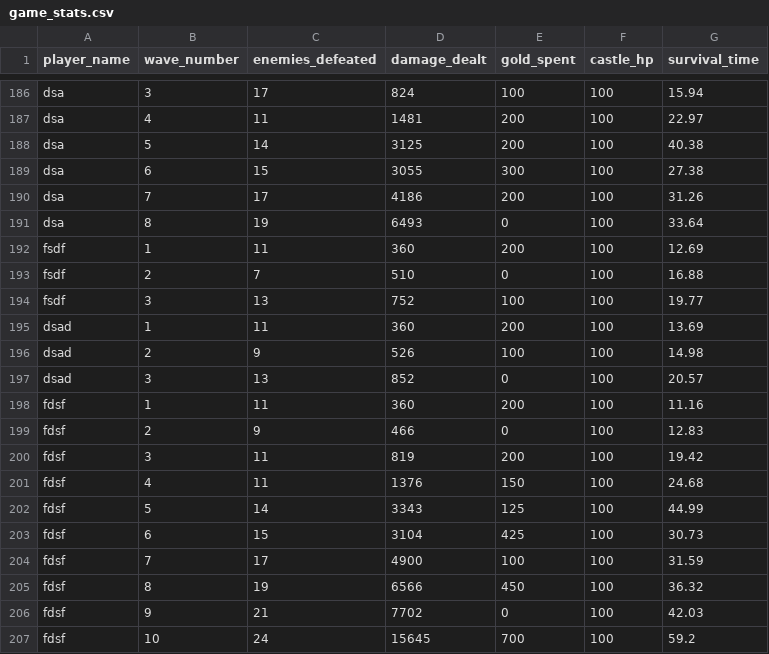
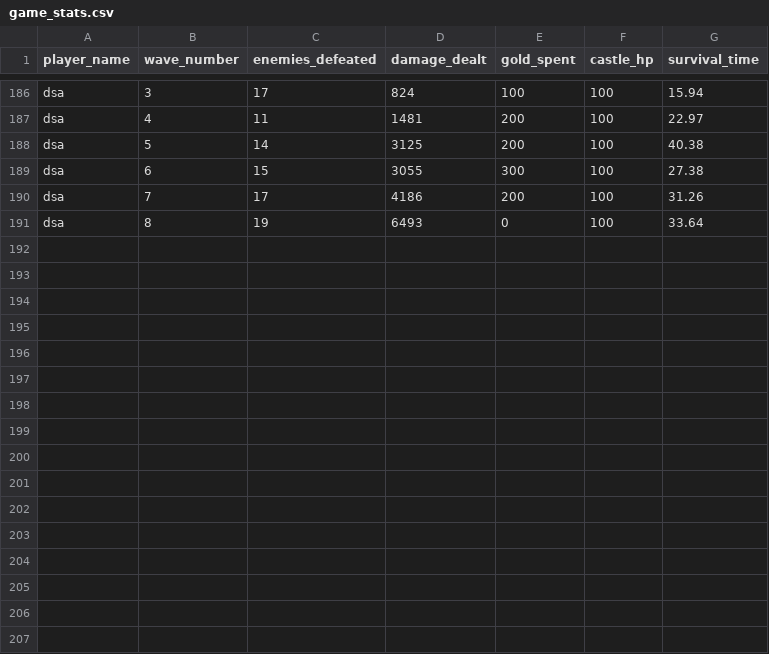
Before and after one commit to thanutdit-ku/GameYear1Project, a CSV file: data/game_stats.csv, drawn as a sheet; only a part is shown, gaps mark what is left out; the diff names each change by its address in the sheet, - before the commit and + after, or states it on an @@ line.

```diff
--- a/data/game_stats.csv
+++ b/data/game_stats.csv
-row 192: fsdf | 1 | 11 | 360 | 200 | 100 | 12.69
-row 193: fsdf | 2 | 7 | 510 | 0 | 100 | 16.88
-row 194: fsdf | 3 | 13 | 752 | 100 | 100 | 19.77
-row 195: dsad | 1 | 11 | 360 | 200 | 100 | 13.69
-row 196: dsad | 2 | 9 | 526 | 100 | 100 | 14.98
-row 197: dsad | 3 | 13 | 852 | 0 | 100 | 20.57
-row 198: fdsf | 1 | 11 | 360 | 200 | 100 | 11.16
-row 199: fdsf | 2 | 9 | 466 | 0 | 100 | 12.83
-row 200: fdsf | 3 | 11 | 819 | 200 | 100 | 19.42
-row 201: fdsf | 4 | 11 | 1376 | 150 | 100 | 24.68
-row 202: fdsf | 5 | 14 | 3343 | 125 | 100 | 44.99
-row 203: fdsf | 6 | 15 | 3104 | 425 | 100 | 30.73
-row 204: fdsf | 7 | 17 | 4900 | 100 | 100 | 31.59
-row 205: fdsf | 8 | 19 | 6566 | 450 | 100 | 36.32
-row 206: fdsf | 9 | 21 | 7702 | 0 | 100 | 42.03
-row 207: fdsf | 10 | 24 | 15645 | 700 | 100 | 59.2
```
Also changed, not shown: 5 other files.
